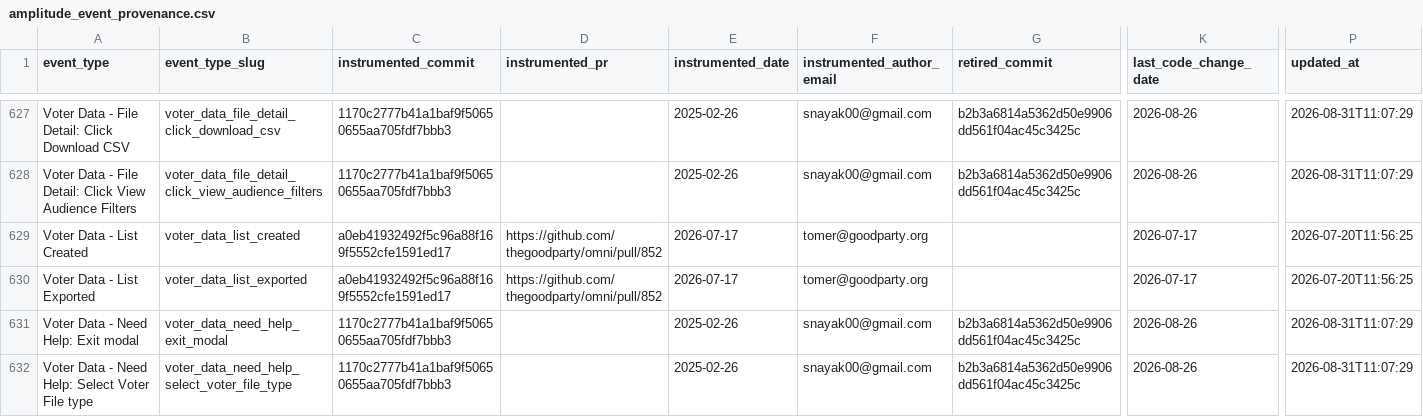
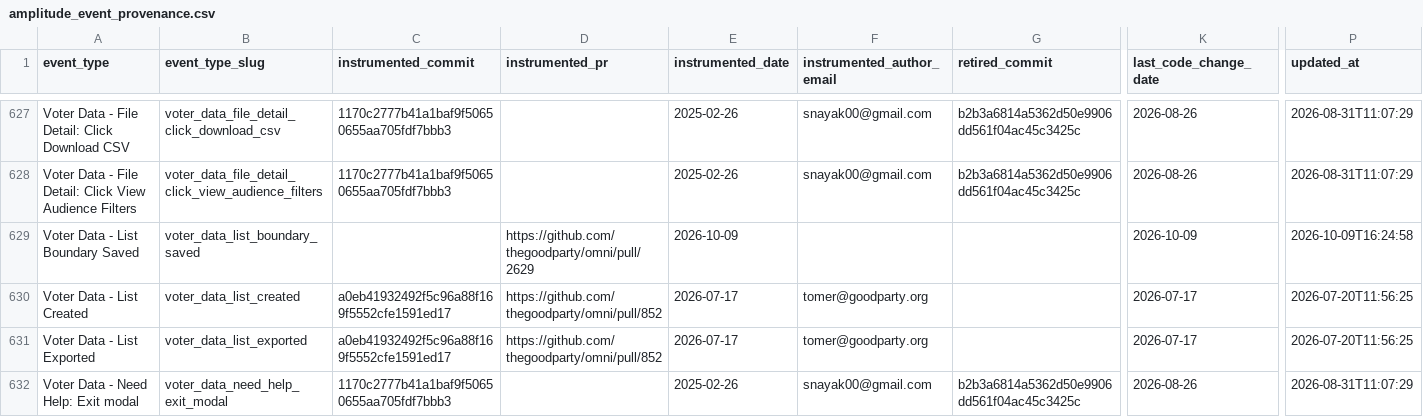
Before and after one commit to thegoodparty/omni, a CSV file: packages/runbooks/scripts/python/instrumentation_data/amplitude_event_provenance.csv, drawn as a sheet; only a part is shown, gaps mark what is left out; the shorter side is filled out with more unchanged rows; rows hold the shown columns only; the diff names each change by its address in the sheet, - before the commit and + after, or states it on an @@ line.

```diff
--- a/packages/runbooks/scripts/python/instrumentation_data/amplitude_event_provenance.csv
+++ b/packages/runbooks/scripts/python/instrumentation_data/amplitude_event_provenance.csv
+row 629: Voter Data - List Boundary Saved | voter_data_list_boundary_saved |  | https://github.com/thegoodparty/omni/pull/2629 | 2026-10-09 |  |  | 2026-10-09 | 2026-10-09T16:24:58
```
Also changed, not shown: 2 other files.
